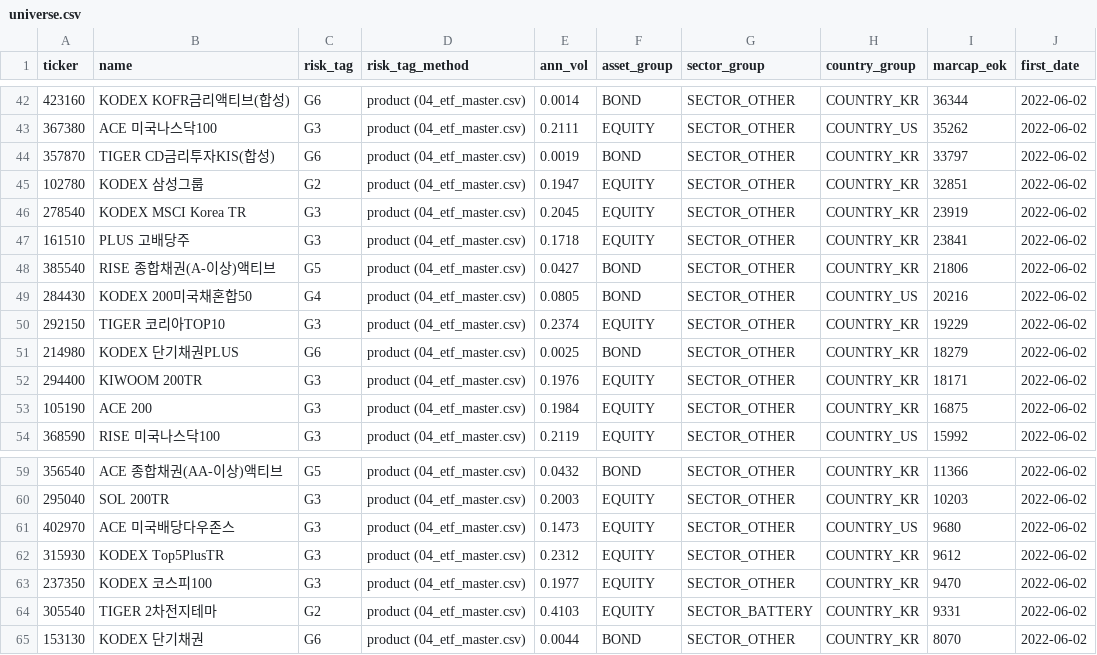
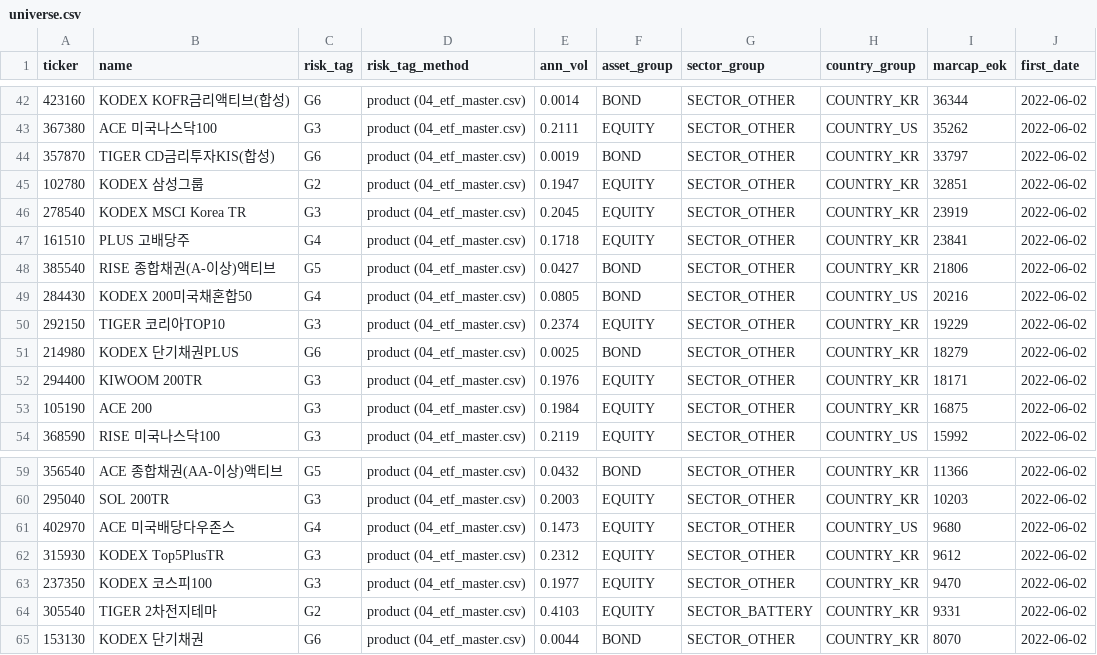
Before and after one commit to protomoon1005/spec, a CSV file: data/universe.csv, drawn as a sheet; only a part is shown, gaps mark what is left out.

```diff
--- a/data/universe.csv
+++ b/data/universe.csv
@@ -46,3 +46,3 @@ ticker,name,risk_tag,risk_tag_method,ann_vol,asset_group,sector_group,country_gr
 278540,KODEX MSCI Korea TR,G3,product (04_etf_master.csv),0.2045,EQUITY,SECTOR_OTHER,COUNTRY_KR,23919,2022-06-02
-161510,PLUS 고배당주,G3,product (04_etf_master.csv),0.1718,EQUITY,SECTOR_OTHER,COUNTRY_KR,23841,2022-06-02
+161510,PLUS 고배당주,G4,product (04_etf_master.csv),0.1718,EQUITY,SECTOR_OTHER,COUNTRY_KR,23841,2022-06-02
 385540,RISE 종합채권(A-이상)액티브,G5,product (04_etf_master.csv),0.0427,BOND,SECTOR_OTHER,COUNTRY_KR,21806,2022-06-02
@@ -60,3 +60,3 @@ ticker,name,risk_tag,risk_tag_method,ann_vol,asset_group,sector_group,country_gr
 295040,SOL 200TR,G3,product (04_etf_master.csv),0.2003,EQUITY,SECTOR_OTHER,COUNTRY_KR,10203,2022-06-02
-402970,ACE 미국배당다우존스,G3,product (04_etf_master.csv),0.1473,EQUITY,SECTOR_OTHER,COUNTRY_US,9680,2022-06-02
+402970,ACE 미국배당다우존스,G4,product (04_etf_master.csv),0.1473,EQUITY,SECTOR_OTHER,COUNTRY_US,9680,2022-06-02
 315930,KODEX Top5PlusTR,G3,product (04_etf_master.csv),0.2312,EQUITY,SECTOR_OTHER,COUNTRY_KR,9612,2022-06-02
```
Also changed, not shown: Claude outputs/etf_merge_review.csv, db/seeds/04_etf_master.csv, 1 other file.
